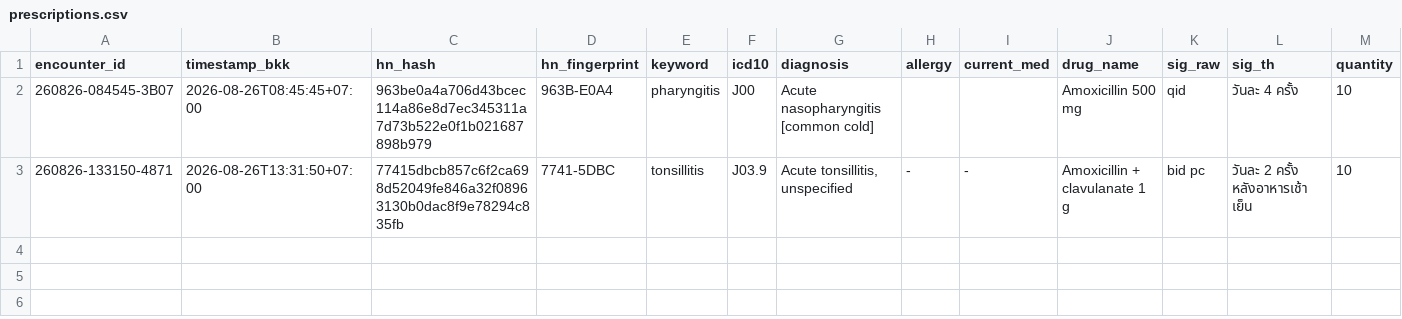
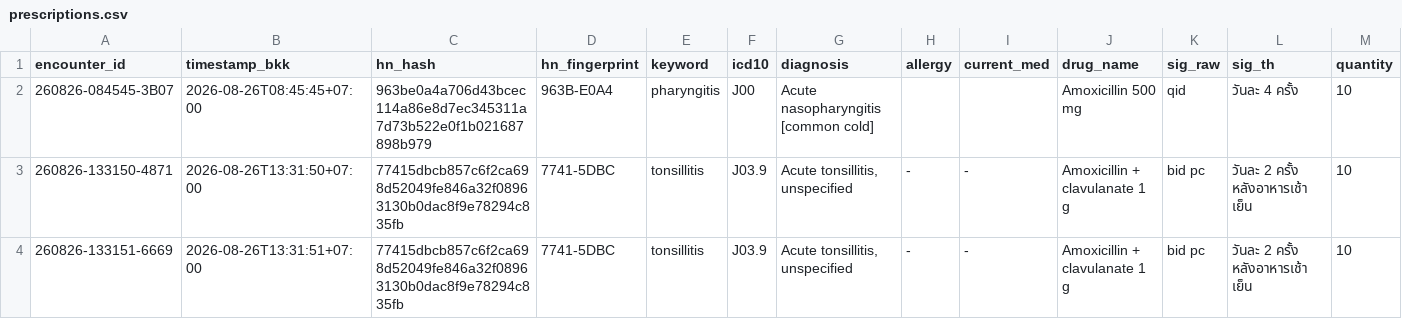
Before and after one commit to PythonianSt/pharma, a CSV file: data/prescriptions.csv, drawn as a sheet; only a part is shown; rows hold the shown columns only; the diff names each change by its address in the sheet, - before the commit and + after, or states it on an @@ line.

Commit message:
Add prescription 260826-133151-6669 2026-08-26T13:31:51+07:00

```diff
--- a/data/prescriptions.csv
+++ b/data/prescriptions.csv
+row 4: 260826-133151-6669 | 2026-08-26T13:31:51+07:00 | 77415dbcb857c6f2ca698d52049fe846a32f08963130b0dac8f9e78294c835fb | 7741-5DBC | tonsillitis | J03.9 | Acute tonsillitis, unspecified | - | - | Amoxicillin + clavulanate 1 g | bid pc | วันละ 2 ครั้ง หลังอาหารเช้า เย็น | 10
```
